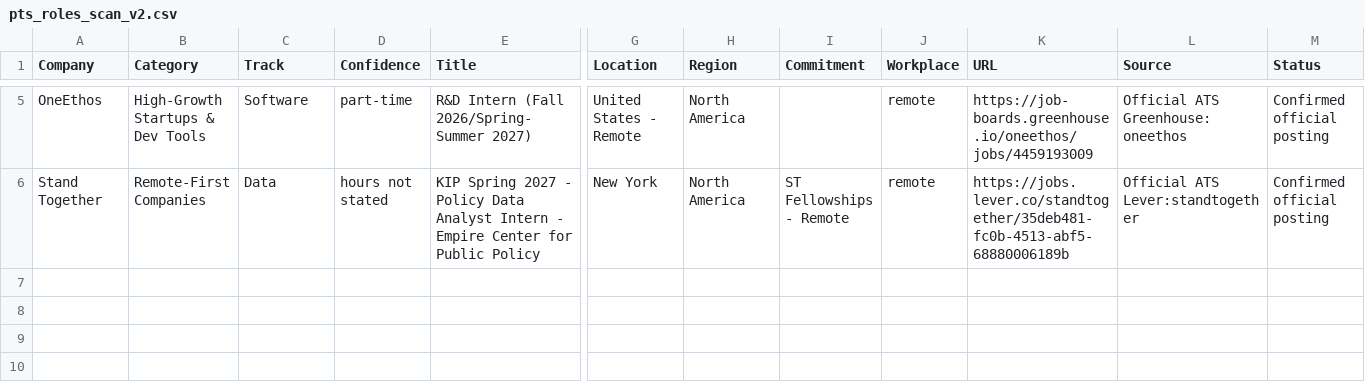
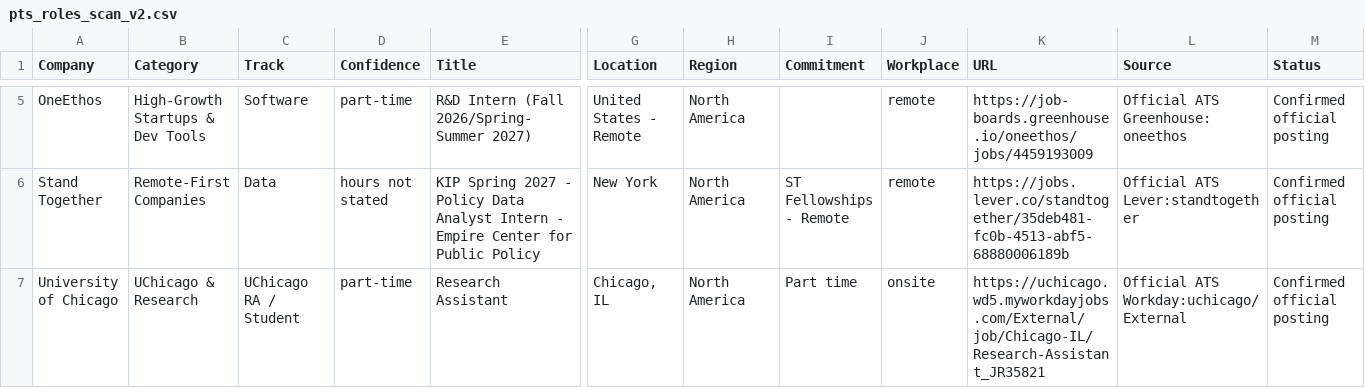
Before and after one commit to Jiang6082/PTS, a CSV file: reports/pts_roles_scan_v2.csv, drawn as a sheet; only a part is shown, gaps mark what is left out; rows hold the shown columns only; the diff names each change by its address in the sheet, - before the commit and + after, or states it on an @@ line.

```diff
--- a/reports/pts_roles_scan_v2.csv
+++ b/reports/pts_roles_scan_v2.csv
+row 7: University of Chicago | UChicago & Research | UChicago RA / Student | part-time | Research Assistant | Chicago, IL | North America | Part time | onsite | https://uchicago.wd5.myworkdayjobs.com/External/job/Chicago-IL/Research-Assistant_JR35821 | Official ATS Workday:uchicago/External | Confirmed official posting
```
Also changed, not shown: reports/VERIFIED_OPEN_ROLES.csv, reports/pts_roles_scan.csv, 18 other files.
